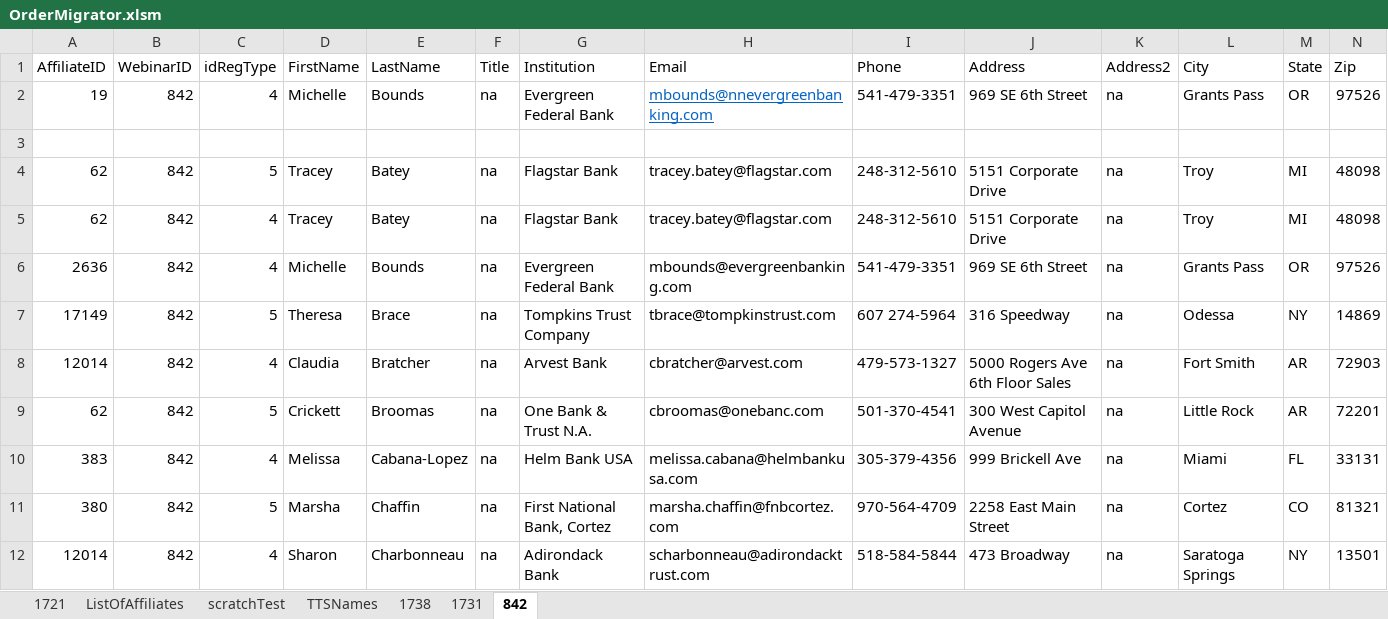
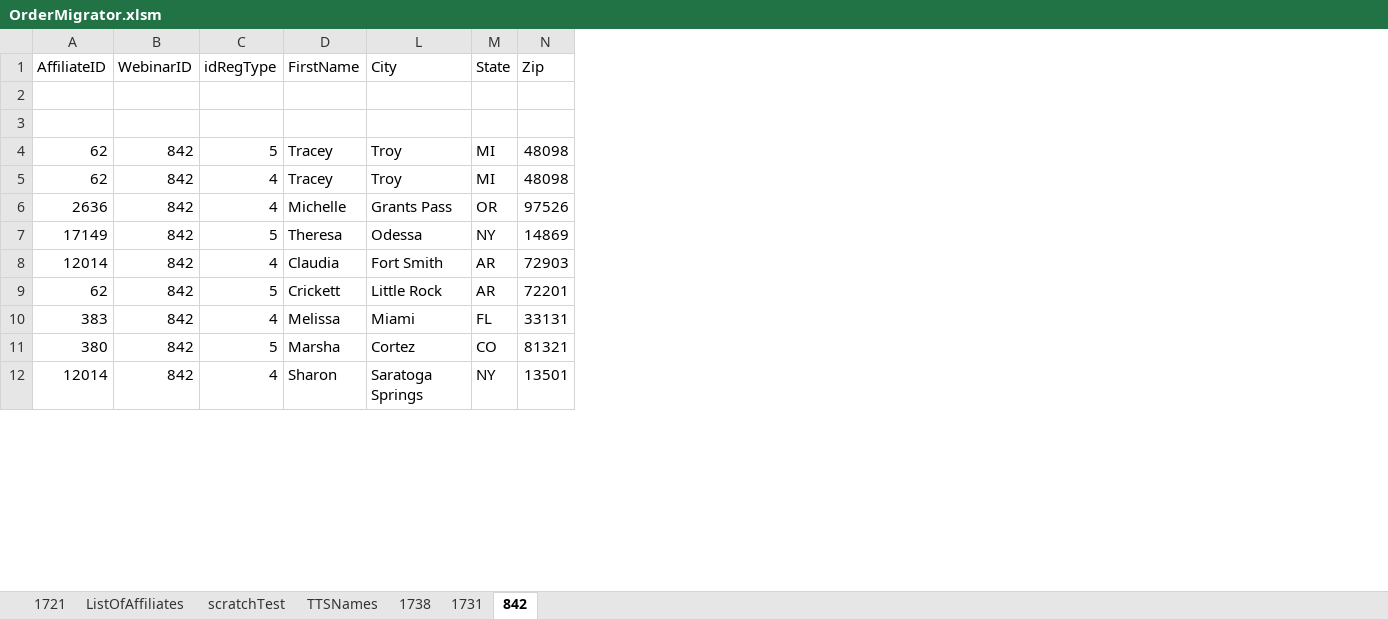
Before and after one commit to justSteve/bankwebinars, an Excel workbook: CUWebinars.Web/App_Data/Orders/OrderMigrator.xlsm, sheet 842, drawn as a sheet; only a part is shown; values as stored, in another font and other column widths than the file's, no borders; rows hold the shown columns only; the diff names each change by its address in the sheet, - before the commit and + after, or states it on an @@ line.

```diff
--- a/CUWebinars.Web/App_Data/Orders/OrderMigrator.xlsm (sheet 842)
+++ b/CUWebinars.Web/App_Data/Orders/OrderMigrator.xlsm (sheet 842)
@@ column E (LastName) hidden, rows 2-12: Bounds |  | Batey | Batey | Bounds | Brace | Bratcher | Broomas | Cabana-Lopez | Chaffin | Charbonneau @@
@@ column F (Title) hidden, rows 2-12: na |  | na | na | na | na | na | na | na | na | na @@
@@ column G (Institution) hidden, rows 2-12: Evergreen Federal Bank |  | Flagstar Bank | Flagstar Bank | Evergreen Federal Bank | Tompkins Trust Company | Arvest Bank | One Bank & Trust N.A. | Helm Bank USA | First National Bank, Cortez | Adirondack Bank @@
@@ column H (Email) hidden, rows 2-12: mbounds@nnevergreenbanking.com |  | tracey.batey@flagstar.com | tracey.batey@flagstar.com | mbounds@evergreenbanking.com | tbrace@tompkinstrust.com | cbratcher@arvest.com | cbroomas@onebanc.com | melissa.cabana@helmbankusa.com | marsha.chaffin@fnbcortez.com | scharbonneau@adirondacktrust.com @@
@@ column I (Phone) hidden, rows 2-12: 541-479-3351 |  | 248-312-5610 | 248-312-5610 | 541-479-3351 | 607 274-5964 | 479-573-1327 | 501-370-4541 | 305-379-4356 | 970-564-4709 | 518-584-5844 @@
@@ column J (Address) hidden, rows 2-12: 969 SE 6th Street |  | 5151 Corporate Drive | 5151 Corporate Drive | 969 SE 6th Street | 316 Speedway | 5000 Rogers Ave 6th Floor Sales | 300 West Capitol Avenue | 999 Brickell Ave | 2258 East Main Street | 473 Broadway @@
@@ column K (Address2) hidden, rows 2-12: na |  | na | na | na | na | na | na | na | na | na @@
-row 2: 19 | 842 | 4 | Michelle | Bounds | na | Evergreen Federal Bank | mbounds@nnevergreenbanking.com | 541-479-3351 | 969 SE 6th Street | na | Grants Pass | OR | 97526
+row 2: (empty)
```
Also changed, not shown: 10 other files.
